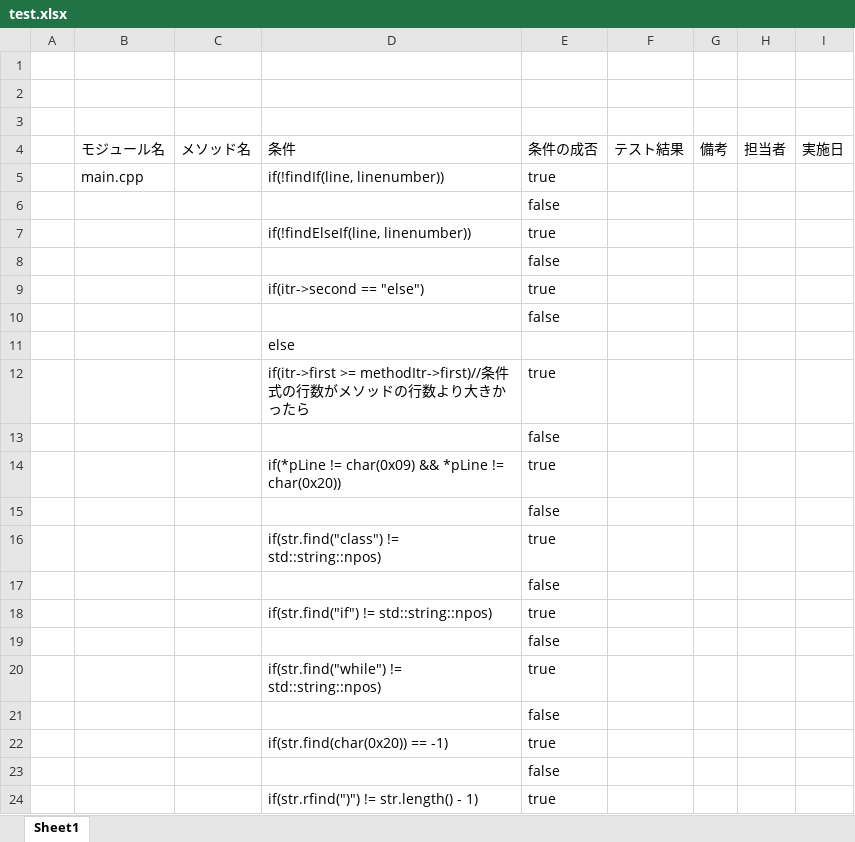
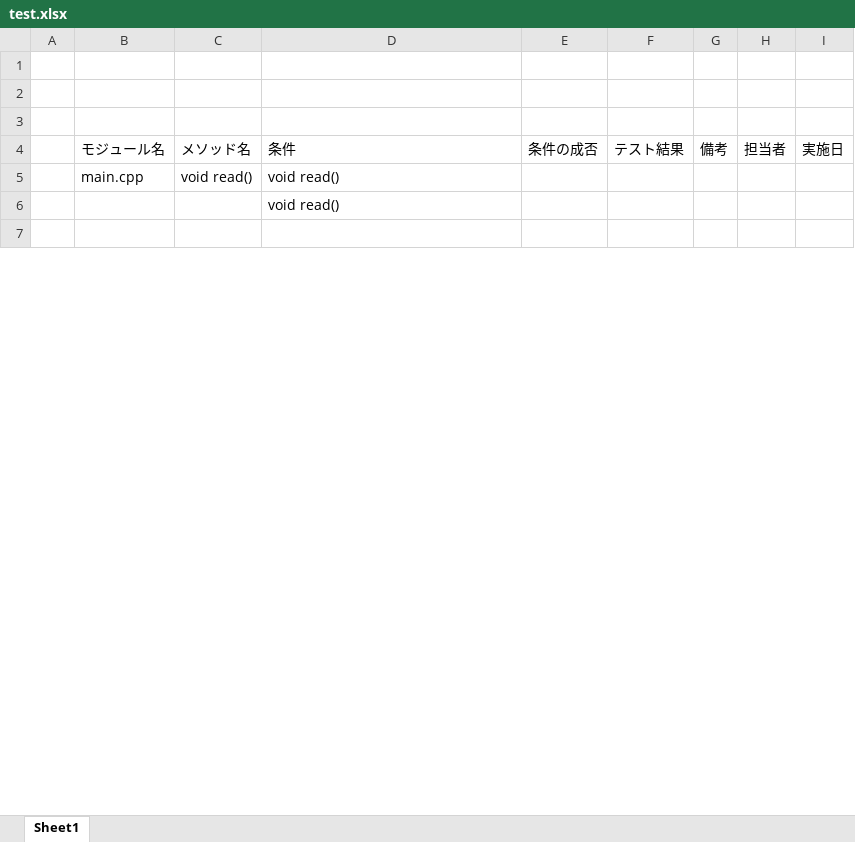
Before and after one commit to minami20230128/TestAutomation, an Excel workbook: test.xlsx, sheet Sheet1, drawn as a sheet; only a part is shown; values as stored, in another font and other column widths than the file's, no borders; removed rows and columns are numbered as before the commit, all else as after; the diff covers the shown part only; the diff names each change by its address in the sheet, - before the commit and + after, or states it on an @@ line.

```diff
--- a/test.xlsx (sheet Sheet1)
+++ b/test.xlsx (sheet Sheet1)
-row 5:  | main.cpp |  | if(!findIf(line, linenumber)) | true
-row 6:  |  |  |  | false
-row 7:  |  |  | if(!findElseIf(line, linenumber)) | true
-row 8:  |  |  |  | false
-row 9:  |  |  | if(itr->second == "else") | true
-row 10:  |  |  |  | false
+row 5:  | main.cpp | void read() | void read()
-D6: else
+D6: void read()
-row 7:  |  |  | if(itr->first >= methodItr->first)//条件式の行数がメソッドの行数より大きかったら | true
+row 7: (empty)
-row 13:  |  |  |  | false
-row 14:  |  |  | if(*pLine != char(0x09) && *pLine != char(0x20)) | true
-row 15:  |  |  |  | false
-row 16:  |  |  | if(str.find("class") != std::string::npos) | true
-row 17:  |  |  |  | false
-row 18:  |  |  | if(str.find("if") != std::string::npos) | true
-row 19:  |  |  |  | false
-row 20:  |  |  | if(str.find("while") != std::string::npos) | true
-row 21:  |  |  |  | false
-row 22:  |  |  | if(str.find(char(0x20)) == -1) | true
-row 23:  |  |  |  | false
-row 24:  |  |  | if(str.rfind(")") != str.length() - 1) | true
```
Also changed, not shown: 10 added rows, 13 removed rows and 3 edited cells elsewhere in this sheet, 1 other file.
